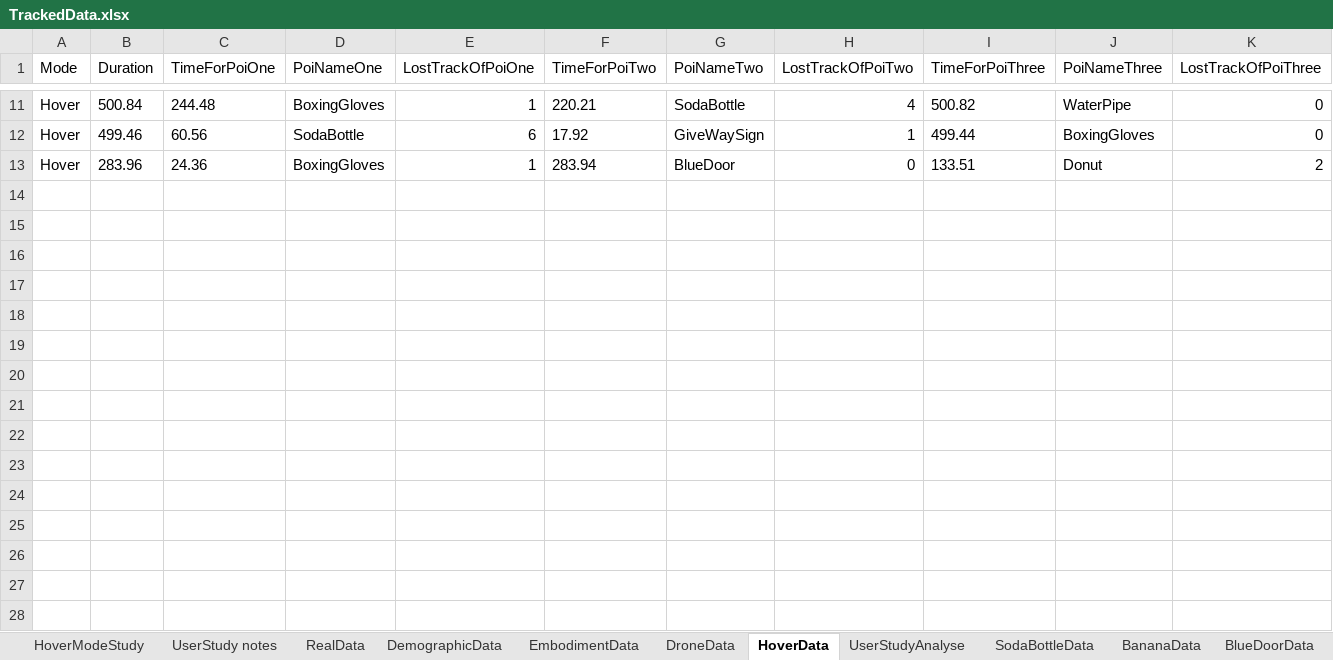
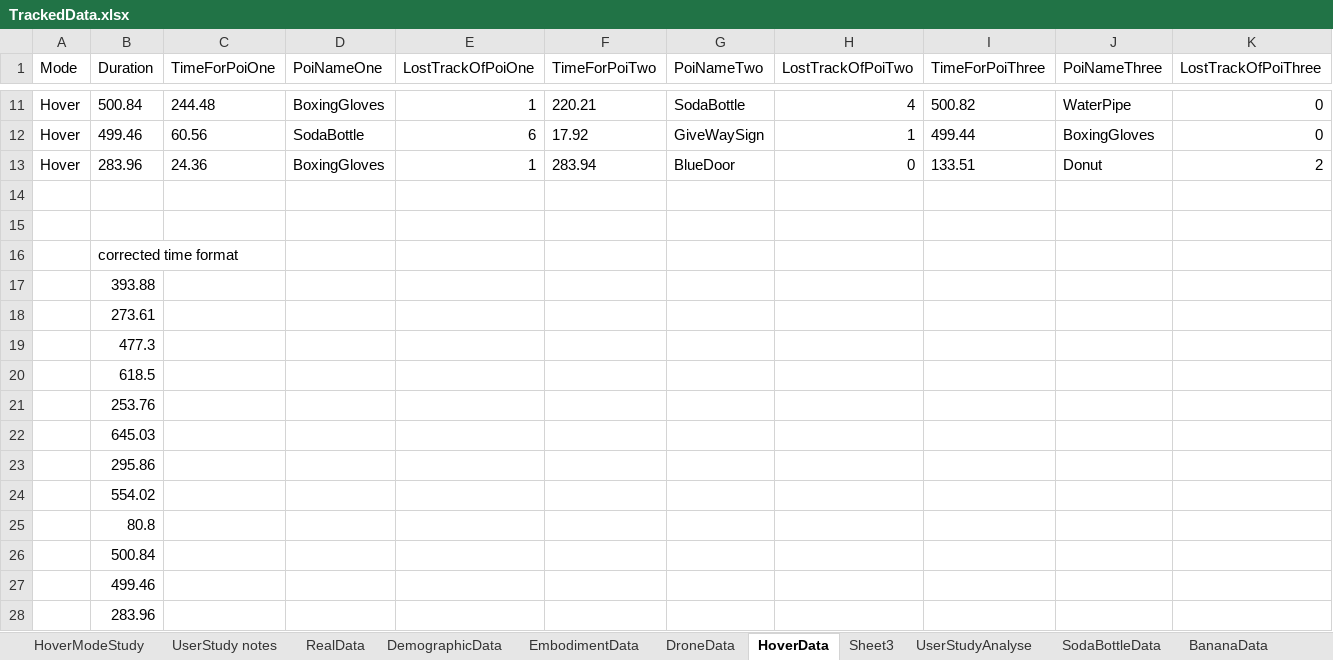
Before and after one commit to dmaerzendorfer/masterThesis, an Excel workbook: ResearchDiary/Questionnaires/TrackedData.xlsx, sheet HoverData, drawn as a sheet; only a part is shown, gaps mark what is left out; values as stored, in another font and other column widths than the file's, no borders; conditional formats not drawn; rows hold the shown columns only; the diff names each change by its address in the sheet, - before the commit and + after, or states it on an @@ line.

```diff
--- a/ResearchDiary/Questionnaires/TrackedData.xlsx (sheet HoverData)
+++ b/ResearchDiary/Questionnaires/TrackedData.xlsx (sheet HoverData)
+sheet tab: Sheet3
+row 14: (empty)
+row 15: (empty)
+row 16:  | corrected time format
+row 17:  | 393.88
+row 18:  | 273.61
+row 19:  | 477.3
+row 20:  | 618.5
+row 21:  | 253.76
+row 22:  | 645.03
+row 23:  | 295.86
+row 24:  | 554.02
+row 25:  | 80.8
+row 26:  | 500.84
+row 27:  | 499.46
+row 28:  | 283.96
```
Also changed, not shown: sheet EmbodimentData, sheet UserStudyAnalyse, sheet DroneData, charts or pictures, ResearchDiary/Questionnaires/NASA-TLX-Calculator.xlsx, ResearchDiary/Questionnaires/sus_evaluate_template.xlsx, 17 other files.
